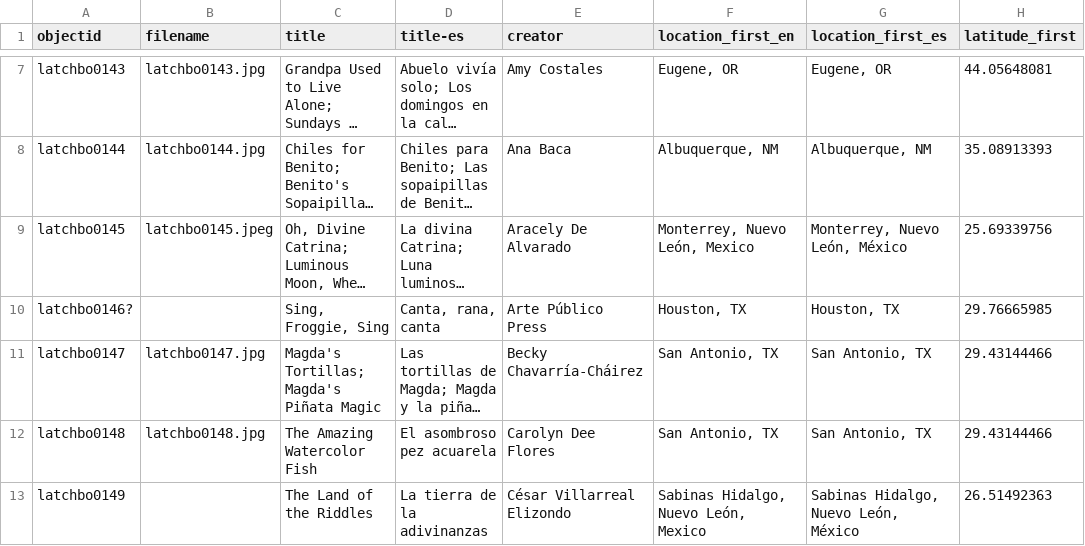
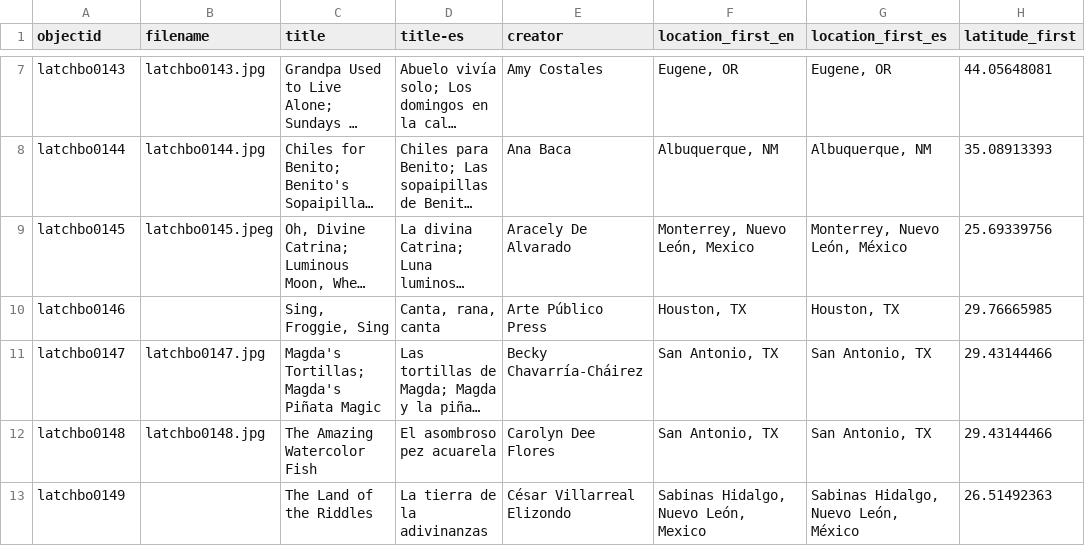
Before and after one commit to gbventura/pinatabooks, a CSV file: _data/creators-metadata.csv, drawn as a sheet; only a part is shown, gaps mark what is left out; long unchanged cells end in …; the diff names each change by its address in the sheet, - before the commit and + after, or states it on an @@ line.

```diff
--- a/_data/creators-metadata.csv
+++ b/_data/creators-metadata.csv
-A10 (objectid): latchbo0146?
+A10 (objectid): latchbo0146
```
Also changed, not shown: 2 other files.
